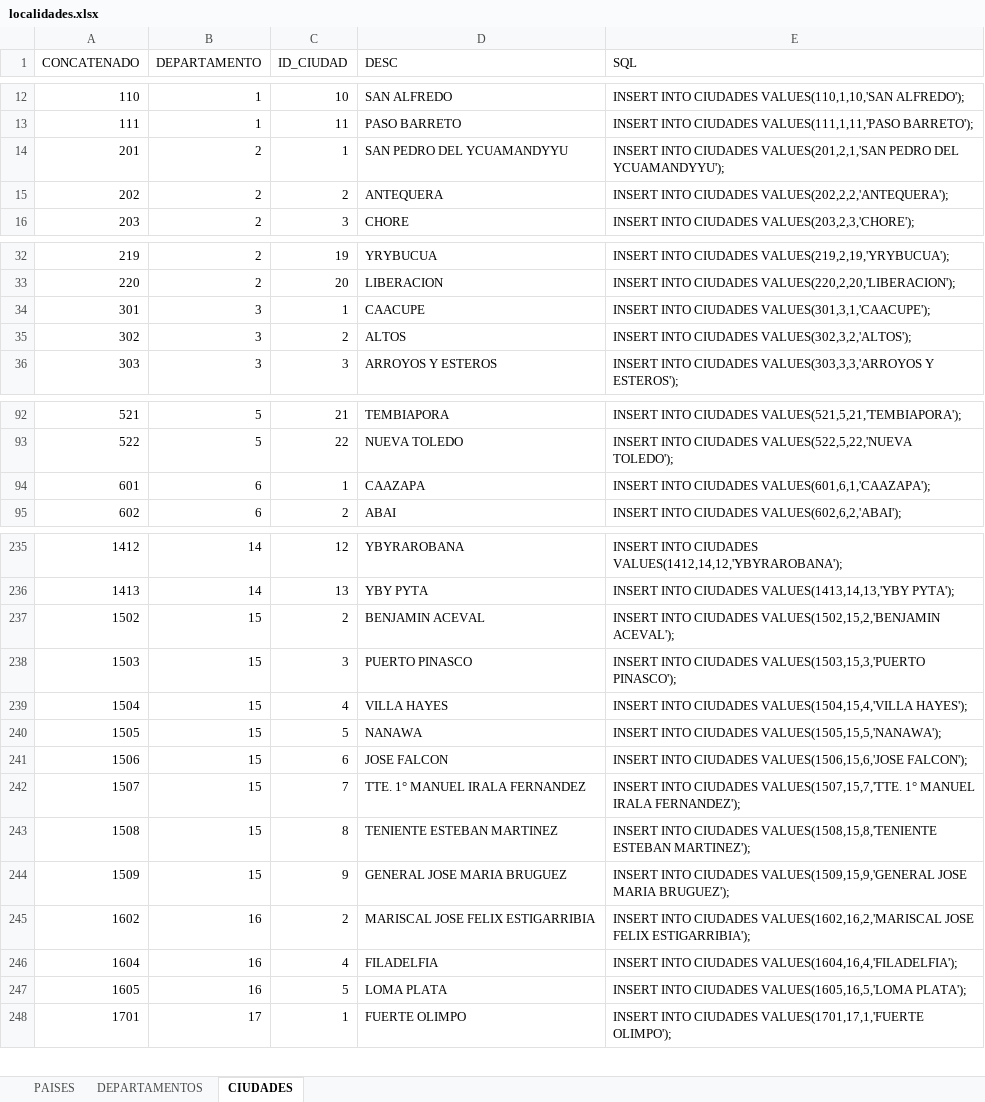
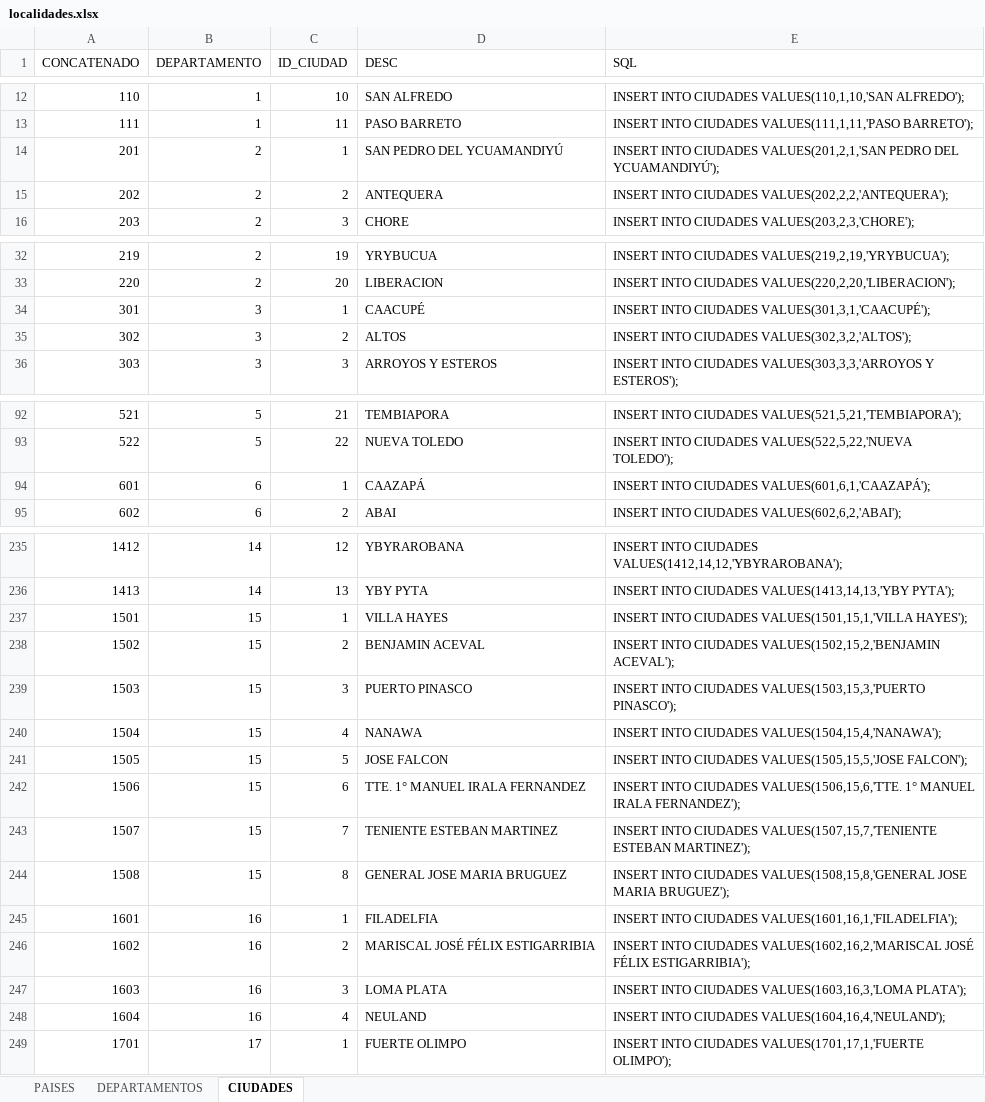
Before and after one commit to richardchena/Vitalmente, an Excel workbook: backend/app/utils/parametros/localidades.xlsx, sheet CIUDADES, drawn as a sheet; only a part is shown, gaps mark what is left out; values as stored, in another font and other column widths than the file's, no borders; removed rows and columns are numbered as before the commit, all else as after; the diff covers the shown part only; the diff names each change by its address in the sheet, - before the commit and + after, or states it on an @@ line.

```diff
--- a/backend/app/utils/parametros/localidades.xlsx (sheet CIUDADES)
+++ b/backend/app/utils/parametros/localidades.xlsx (sheet CIUDADES)
-D14 (DESC): SAN PEDRO DEL YCUAMANDYYU
+D14 (DESC): SAN PEDRO DEL YCUAMANDIYÚ
-E14 (SQL): …PEDRO DEL YCUAMANDYYU');
+E14 (SQL): …PEDRO DEL YCUAMANDIYÚ');
-D34 (DESC): CAACUPE
+D34 (DESC): CAACUPÉ
-E34 (SQL): …INTO CIUDADES VALUES(301,3,1,'CAACUPE');
+E34 (SQL): …INTO CIUDADES VALUES(301,3,1,'CAACUPÉ');
-D94 (DESC): CAAZAPA
+D94 (DESC): CAAZAPÁ
-E94 (SQL): …INTO CIUDADES VALUES(601,6,1,'CAAZAPA');
+E94 (SQL): …INTO CIUDADES VALUES(601,6,1,'CAAZAPÁ');
+row 237: 1501 | 15 | 1 | VILLA HAYES | INSERT INTO CIUDADES VALUES(1501,15,1,'VILLA HAYES');
-D240 (DESC): VILLA HAYES
+D240 (DESC): NANAWA
-E240 (SQL): …INTO CIUDADES VALUES(1504,15,4,'VILLA HAYES');
+E240 (SQL): …INTO CIUDADES VALUES(1504,15,4,'NANAWA');
-D241 (DESC): NANAWA
+D241 (DESC): JOSE FALCON
-E241 (SQL): …INTO CIUDADES VALUES(1505,15,5,'NANAWA');
+E241 (SQL): …INTO CIUDADES VALUES(1505,15,5,'JOSE FALCON');
-D242 (DESC): JOSE FALCON
+D242 (DESC): TTE. 1° MANUEL IRALA FERNANDEZ
-E242 (SQL): …INTO CIUDADES VALUES(1506,15,6,'JOSE FALCON');
+E242 (SQL): …INTO CIUDADES VALUES(1506,15,6,'TTE. 1° MANUEL IRALA FERNANDEZ');
-D243 (DESC): TTE. 1° MANUEL IRALA FERNANDEZ
+D243 (DESC): TENIENTE ESTEBAN MARTINEZ
-E243 (SQL): …INTO CIUDADES VALUES(1507,15,7,'TTE. 1° MANUEL IRALA FERNANDEZ');
+E243 (SQL): …INTO CIUDADES VALUES(1507,15,7,'TENIENTE ESTEBAN MARTINEZ');
-D244 (DESC): TENIENTE ESTEBAN MARTINEZ
+D244 (DESC): GENERAL JOSE MARIA BRUGUEZ
-E244 (SQL): …INTO CIUDADES VALUES(1508,15,8,'TENIENTE ESTEBAN MARTINEZ');
+E244 (SQL): …INTO CIUDADES VALUES(1508,15,8,'GENERAL JOSE MARIA BRUGUEZ');
-row 244: 1509 | 15 | 9 | GENERAL JOSE MARIA BRUGUEZ | INSERT INTO CIUDADES VALUES(1509,15,9,'GENERAL JOSE MARIA BRUGUEZ');
+row 245: 1601 | 16 | 1 | FILADELFIA | INSERT INTO CIUDADES VALUES(1601,16,1,'FILADELFIA');
-D246 (DESC): MARISCAL JOSE FELIX ESTIGARRIBIA
+D246 (DESC): MARISCAL JOSÉ FÉLIX ESTIGARRIBIA
-E246 (SQL): …CIUDADES VALUES(1602,16,2,'MARISCAL JOSE FELIX ESTIGARRIBIA');
+E246 (SQL): …CIUDADES VALUES(1602,16,2,'MARISCAL JOSÉ FÉLIX ESTIGARRIBIA');
+row 247: 1603 | 16 | 3 | LOMA PLATA | INSERT INTO CIUDADES VALUES(1603,16,3,'LOMA PLATA');
-D248 (DESC): FILADELFIA
+D248 (DESC): NEULAND
-E248 (SQL): …INTO CIUDADES VALUES(1604,16,4,'FILADELFIA');
+E248 (SQL): …INTO CIUDADES VALUES(1604,16,4,'NEULAND');
-row 247: 1605 | 16 | 5 | LOMA PLATA | INSERT INTO CIUDADES VALUES(1605,16,5,'LOMA PLATA');
```
Also changed, not shown: 8 edited cells elsewhere in this sheet, sheet DEPARTAMENTOS, formulas that keep their value, 10 other files.
